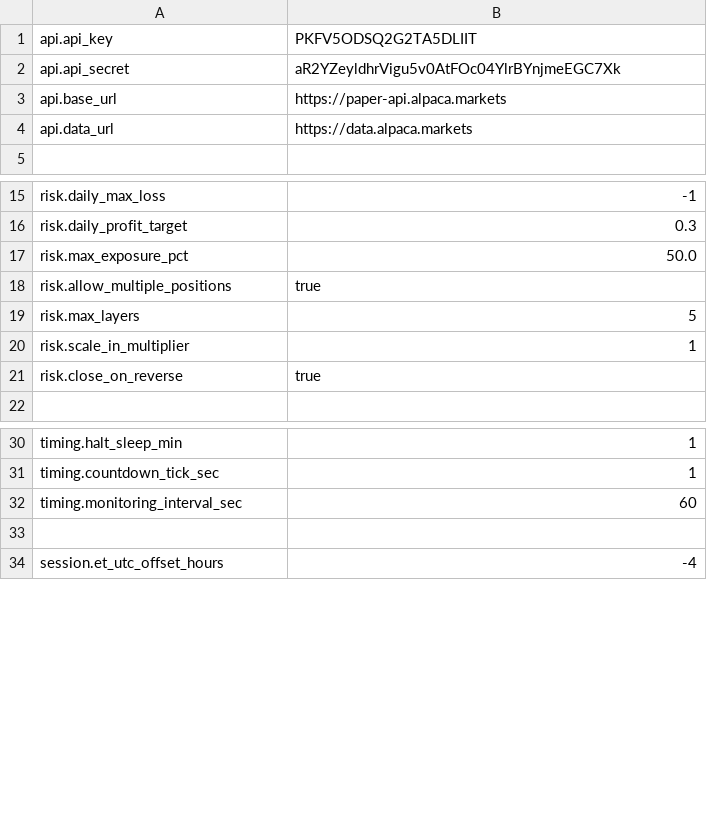
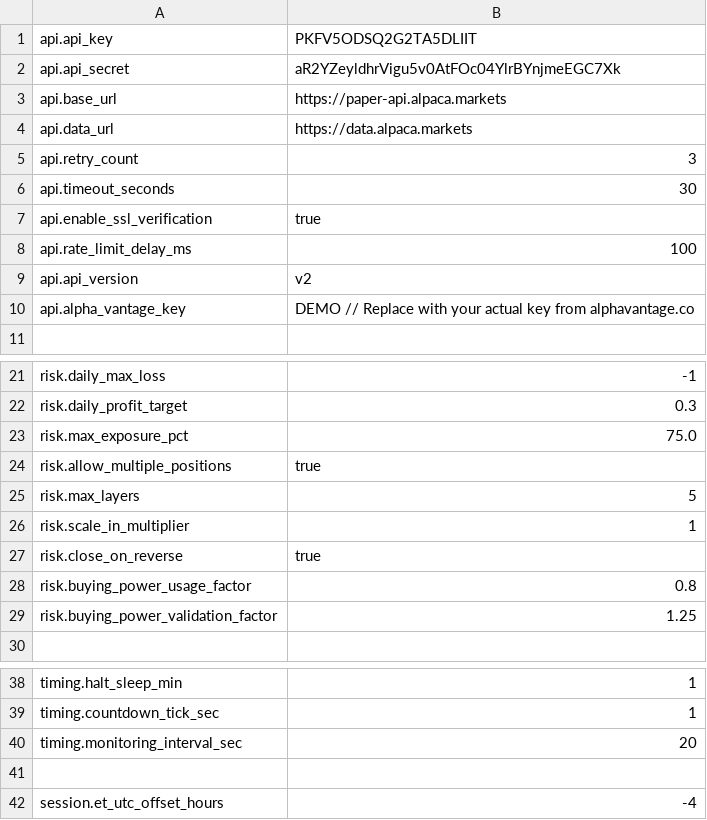
Before and after one commit to NicholasAntoniadesEngineer/alpaca_trader, a CSV file: config/runtime_config.csv, drawn as a sheet; only a part is shown, gaps mark what is left out.

```diff
--- a/config/runtime_config.csv
+++ b/config/runtime_config.csv
@@ -4,2 +4,8 @@ api.base_url,https://paper-api.alpaca.markets
 api.data_url,https://data.alpaca.markets
+api.retry_count,3
+api.timeout_seconds,30
+api.enable_ssl_verification,true
+api.rate_limit_delay_ms,100
+api.api_version,v2
+api.alpha_vantage_key,DEMO // Replace with your actual key from alphavantage.co
 
@@ -16,3 +22,3 @@ risk.daily_max_loss,-1
 risk.daily_profit_target,0.3
-risk.max_exposure_pct,50.0
+risk.max_exposure_pct,75.0
 risk.allow_multiple_positions,true
@@ -21,2 +27,4 @@ risk.scale_in_multiplier,1
 risk.close_on_reverse,true
+risk.buying_power_usage_factor,0.8
+risk.buying_power_validation_factor,1.25
 
@@ -31,3 +39,3 @@ timing.halt_sleep_min,1
 timing.countdown_tick_sec,1
-timing.monitoring_interval_sec,60
+timing.monitoring_interval_sec,20
 
```
Also changed, not shown: 44 other files.
